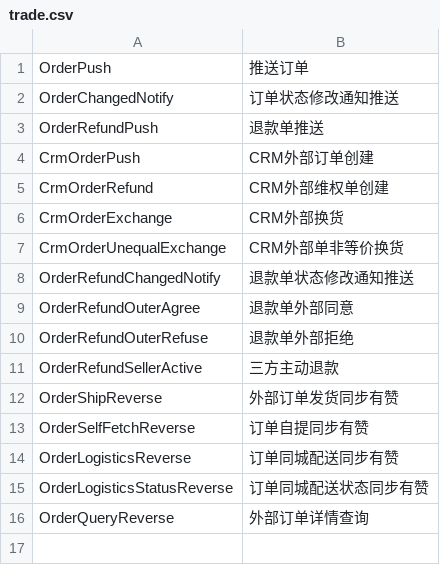
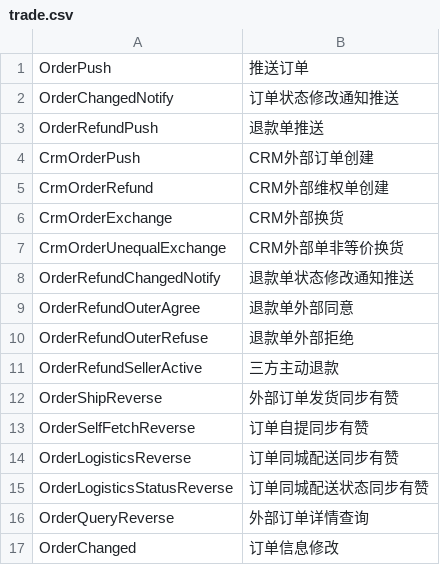
Before and after one commit to youzan/cloud-connector-doc, a CSV file: md/trade.csv, drawn as a sheet; the diff names each change by its address in the sheet, - before the commit and + after, or states it on an @@ line.

```diff
--- a/md/trade.csv
+++ b/md/trade.csv
+row 17: OrderChanged | 订单信息修改
```
Also changed, not shown: md/valuecard.csv, md/voucher.csv, 4 other files.
